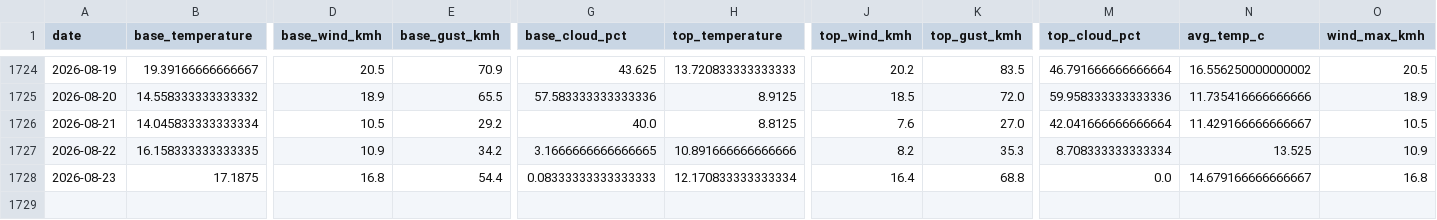
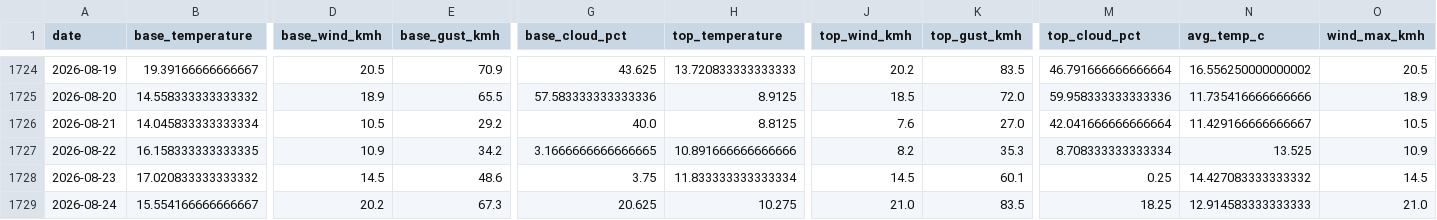
Before and after one commit to CeciliaRodriguez/sierra-nevada-ski-score, a CSV file: data/ski_score_historical.csv, drawn as a sheet; only a part is shown, gaps mark what is left out; rows hold the shown columns only; the diff covers the shown part only; the diff names each change by its address in the sheet, - before the commit and + after, or states it on an @@ line.

```diff
--- a/data/ski_score_historical.csv
+++ b/data/ski_score_historical.csv
-B1728 (base_temperature): 17.1875
+B1728 (base_temperature): 17.020833333333332
-D1728 (base_wind_kmh): 16.8
+D1728 (base_wind_kmh): 14.5
-E1728 (base_gust_kmh): 54.4
+E1728 (base_gust_kmh): 48.6
-G1728 (base_cloud_pct): 0.08333333333333333
+G1728 (base_cloud_pct): 3.75
-H1728 (top_temperature): 12.170833333333334
+H1728 (top_temperature): 11.833333333333334
-J1728 (top_wind_kmh): 16.4
+J1728 (top_wind_kmh): 14.5
-K1728 (top_gust_kmh): 68.8
+K1728 (top_gust_kmh): 60.1
-M1728 (top_cloud_pct): 0.0
+M1728 (top_cloud_pct): 0.25
-N1728 (avg_temp_c): 14.679166666666667
+N1728 (avg_temp_c): 14.427083333333332
-O1728 (wind_max_kmh): 16.8
+O1728 (wind_max_kmh): 14.5
+row 1729: 2026-08-24 | 15.554166666666667 | 20.2 | 67.3 | 20.625 | 10.275 | 21.0 | 83.5 | 18.25 | 12.914583333333333 | 21.0
```
Also changed, not shown: 5 edited cells elsewhere in this file, data/ski_data.csv.
